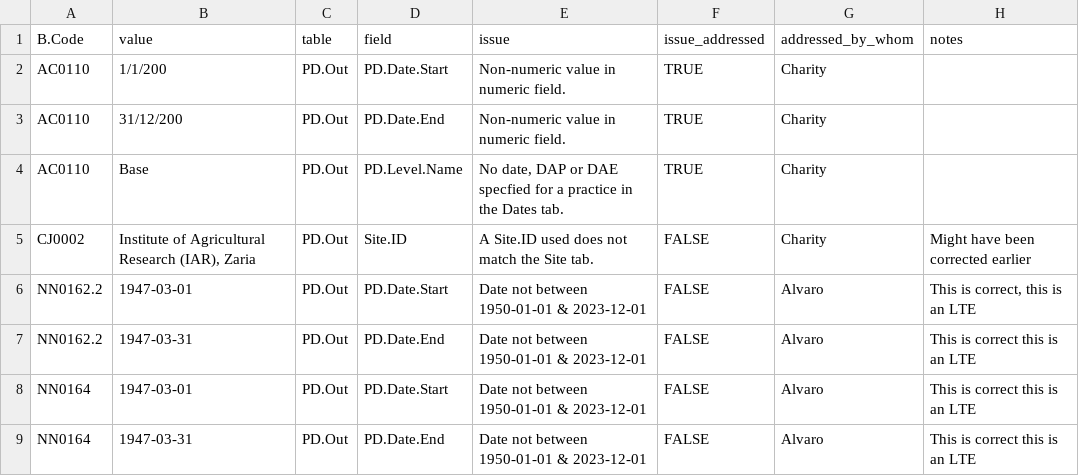
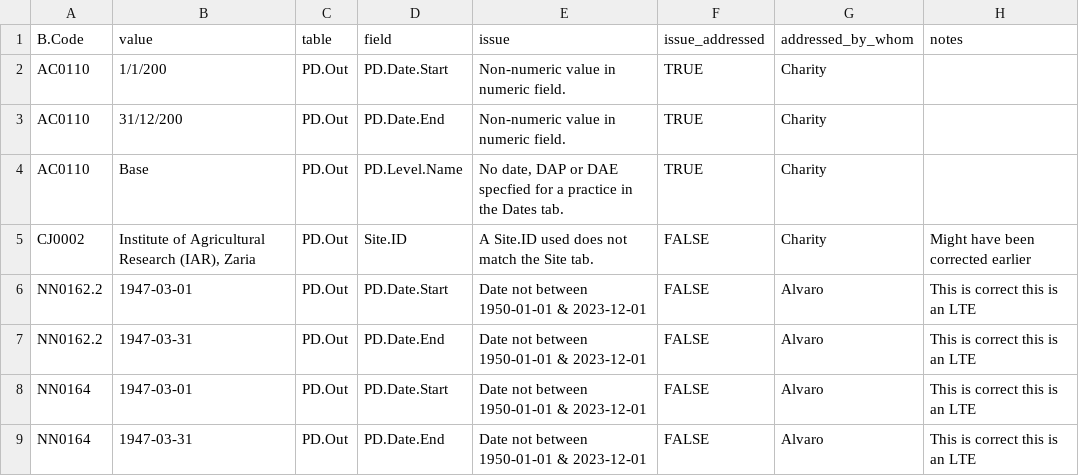
Before and after one commit to CIAT/ERA_dev, a CSV file: data/data_entry/industrious_elephant_2023/data_issues/dates_other_errors.csv, drawn as a sheet.

Commit message:
Update dates_other_errors.csv

```diff
--- a/data/data_entry/industrious_elephant_2023/data_issues/dates_other_errors.csv
+++ b/data/data_entry/industrious_elephant_2023/data_issues/dates_other_errors.csv
@@ -5,3 +5,3 @@ AC0110,Base,PD.Out,PD.Level.Name,"No date, DAP or DAE specfied for a practice in
 CJ0002,"Institute of Agricultural Research (IAR), Zaria",PD.Out,Site.ID,A Site.ID used  does not match the Site tab.,FALSE,"Charity","Might have been corrected earlier"
-NN0162.2,1947-03-01,PD.Out,PD.Date.Start,Date not between 1950-01-01 & 2023-12-01,FALSE,"Alvaro","This is correct, this is an LTE"
+NN0162.2,1947-03-01,PD.Out,PD.Date.Start,Date not between 1950-01-01 & 2023-12-01,FALSE,"Alvaro","This is correct this is an LTE"
 NN0162.2,1947-03-31,PD.Out,PD.Date.End,Date not between 1950-01-01 & 2023-12-01,FALSE,"Alvaro","This is correct this is an LTE"
```
